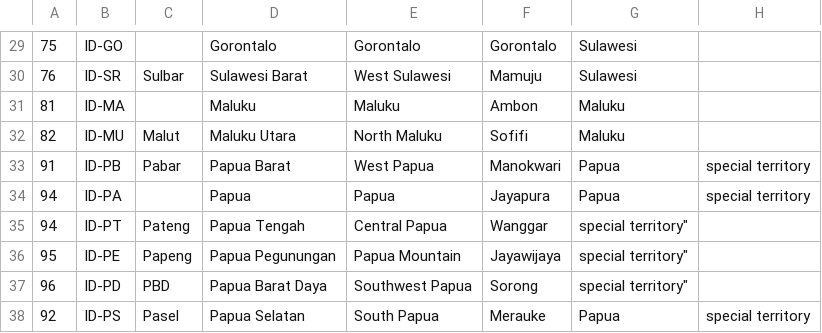
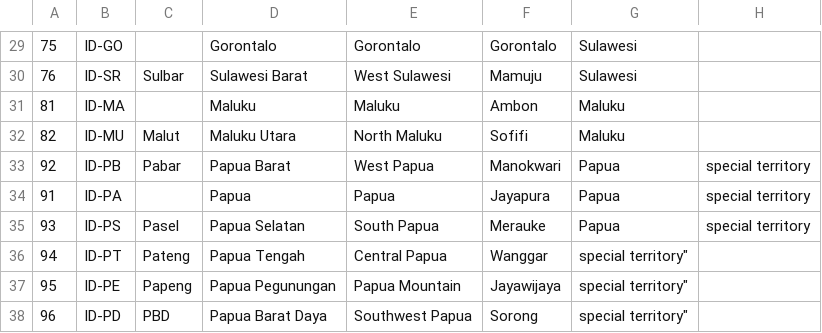
Before and after one commit to perlancar/gudangdata, a CSV file: table/idn_province/data.csv, drawn as a sheet; only a part is shown, gaps mark what is left out.

Commit message:
[bugfix] Fix id column values

```diff
--- a/table/idn_province/data.csv
+++ b/table/idn_province/data.csv
@@ -32,4 +32,5 @@
 82,"ID-MU","Malut","Maluku Utara","North Maluku","Sofifi","Maluku",
-91,"ID-PB","Pabar","Papua Barat","West Papua","Manokwari","Papua","special territory"
-94,"ID-PA","","Papua","Papua","Jayapura","Papua","special territory"
+92,"ID-PB","Pabar","Papua Barat","West Papua","Manokwari","Papua","special territory"
+91,"ID-PA","","Papua","Papua","Jayapura","Papua","special territory"
+93,"ID-PS","Pasel","Papua Selatan","South Papua","Merauke","Papua","special territory"
 94,"ID-PT","Pateng","Papua Tengah","Central Papua","Wanggar",""special territory"
@@ -37,2 +38 @@
 96,"ID-PD","PBD","Papua Barat Daya","Southwest Papua","Sorong",""special territory"
-92,"ID-PS","Pasel","Papua Selatan","South Papua","Merauke","Papua","special territory"
```
